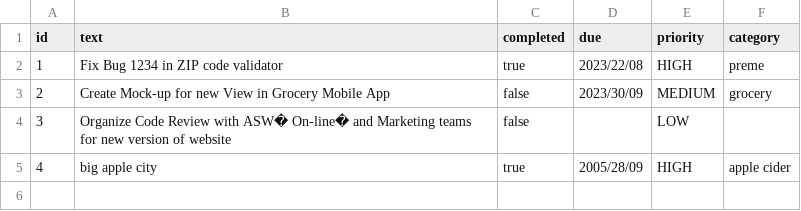
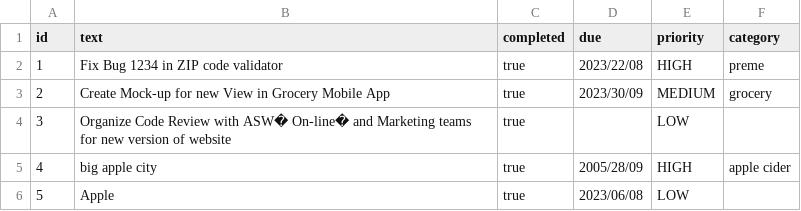
Before and after one commit to jiangsirm/5004ExtraCredits, a CSV file: ExtraCredits/sampledata.csv, drawn as a sheet.

```diff
--- a/ExtraCredits/sampledata.csv
+++ b/ExtraCredits/sampledata.csv
@@ -2,4 +2,5 @@ id,text,completed,due,priority,category
 1,Fix Bug 1234 in ZIP code validator,true,2023/22/08,HIGH,preme
-2,Create Mock-up for new View in Grocery Mobile App,false,2023/30/09,MEDIUM,grocery
-3,Organize Code Review with ASW� On-line� and Marketing teams for new version of website,false,,LOW,
+2,Create Mock-up for new View in Grocery Mobile App,true,2023/30/09,MEDIUM,grocery
+3,Organize Code Review with ASW� On-line� and Marketing teams for new version of website,true,,LOW,
 4,big apple city,true,2005/28/09,HIGH,apple cider
+5,Apple,true,2023/06/08,LOW,
```
Also changed, not shown: 3 other files.
